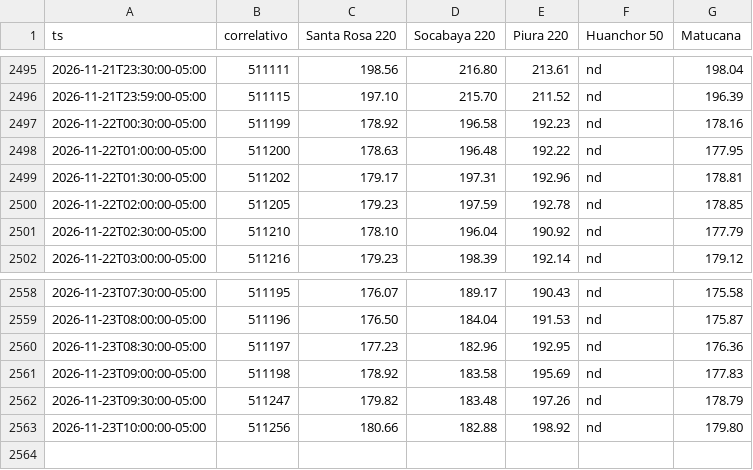
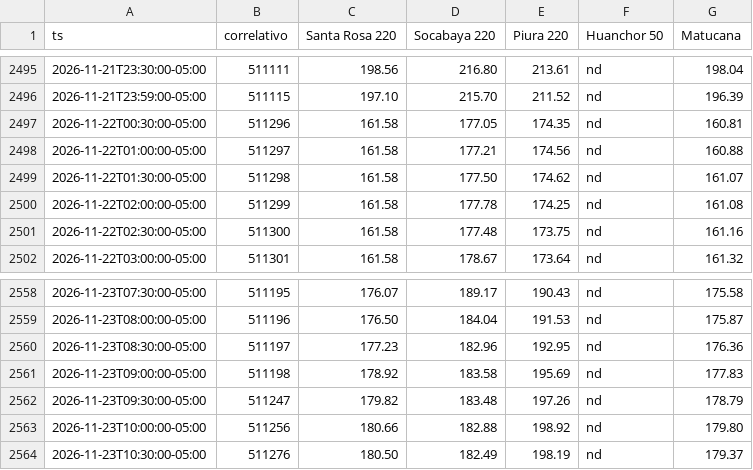
Before and after one commit to giordano1805-lab/Cmg-Rosa, a CSV file: data/cmg.csv, drawn as a sheet; only a part is shown, gaps mark what is left out; the diff covers the shown part only.

```diff
--- a/data/cmg.csv
+++ b/data/cmg.csv
@@ -2496,7 +2496,7 @@ ts,correlativo,Santa Rosa 220,Socabaya 220,Piura 220,Huanchor 50,Matucana
 2026-11-21T23:59:00-05:00,511115,197.10,215.70,211.52,nd,196.39
-2026-11-22T00:30:00-05:00,511199,178.92,196.58,192.23,nd,178.16
-2026-11-22T01:00:00-05:00,511200,178.63,196.48,192.22,nd,177.95
-2026-11-22T01:30:00-05:00,511202,179.17,197.31,192.96,nd,178.81
-2026-11-22T02:00:00-05:00,511205,179.23,197.59,192.78,nd,178.85
-2026-11-22T02:30:00-05:00,511210,178.10,196.04,190.92,nd,177.79
-2026-11-22T03:00:00-05:00,511216,179.23,198.39,192.14,nd,179.12
+2026-11-22T00:30:00-05:00,511296,161.58,177.05,174.35,nd,160.81
+2026-11-22T01:00:00-05:00,511297,161.58,177.21,174.56,nd,160.88
+2026-11-22T01:30:00-05:00,511298,161.58,177.50,174.62,nd,161.07
+2026-11-22T02:00:00-05:00,511299,161.58,177.78,174.25,nd,161.08
+2026-11-22T02:30:00-05:00,511300,161.58,177.48,173.75,nd,161.16
+2026-11-22T03:00:00-05:00,511301,161.58,178.67,173.64,nd,161.32
@@ -2563 +2563,2 @@ ts,correlativo,Santa Rosa 220,Socabaya 220,Piura 220,Huanchor 50,Matucana
 2026-11-23T10:00:00-05:00,511256,180.66,182.88,198.92,nd,179.80
+2026-11-23T10:30:00-05:00,511276,180.50,182.49,198.19,nd,179.37
```
Also changed, not shown: 64 edited cells elsewhere in this file, 4 other files.
